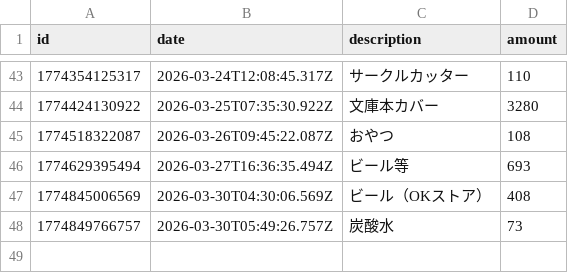
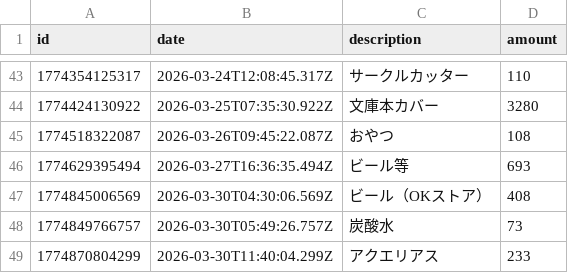
Before and after one commit to naoyamashita/expense-tracker, a CSV file: data.csv, drawn as a sheet; only a part is shown, gaps mark what is left out; the diff names each change by its address in the sheet, - before the commit and + after, or states it on an @@ line.

Commit message:
Update data.csv

```diff
--- a/data.csv
+++ b/data.csv
+row 49: 1774870804299 | 2026-03-30T11:40:04.299Z | アクエリアス | 233
```
